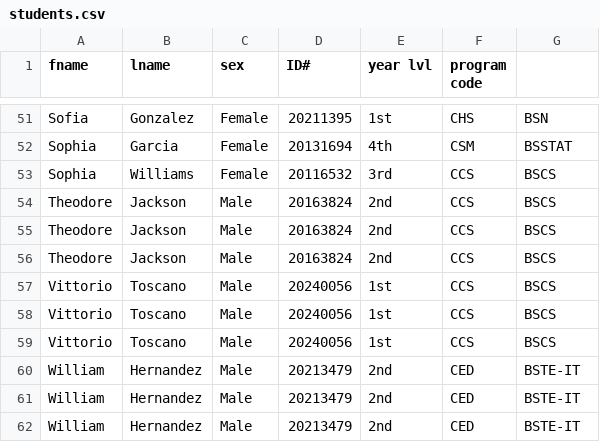
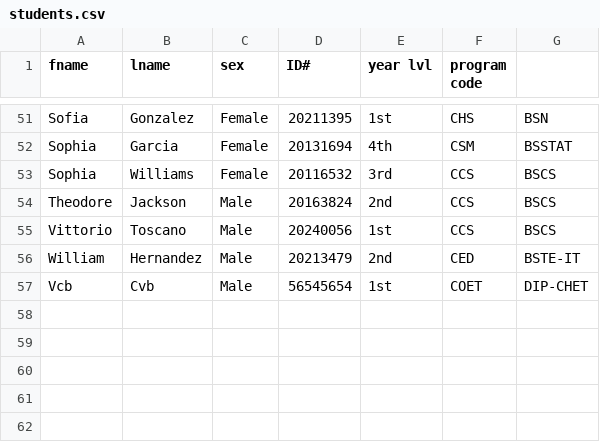
Before and after one commit to zzzeit/151Project-1, a CSV file: database/students.csv, drawn as a sheet; only a part is shown, gaps mark what is left out; removed rows and columns are numbered as before the commit, all else as after; the diff names each change by its address in the sheet, - before the commit and + after, or states it on an @@ line.

Commit message:
modify student

```diff
--- a/database/students.csv
+++ b/database/students.csv
-row 55: Theodore | Jackson | Male | 20163824 | 2nd | CCS | BSCS
-row 56: Theodore | Jackson | Male | 20163824 | 2nd | CCS | BSCS
-row 57: Vittorio | Toscano | Male | 20240056 | 1st | CCS | BSCS
-row 58: Vittorio | Toscano | Male | 20240056 | 1st | CCS | BSCS
-row 61: William | Hernandez | Male | 20213479 | 2nd | CED | BSTE-IT
-row 62: William | Hernandez | Male | 20213479 | 2nd | CED | BSTE-IT
+row 57: Vcb | Cvb | Male | 56545654 | 1st | COET | DIP-CHET
```
Also changed, not shown: 2 other files.
